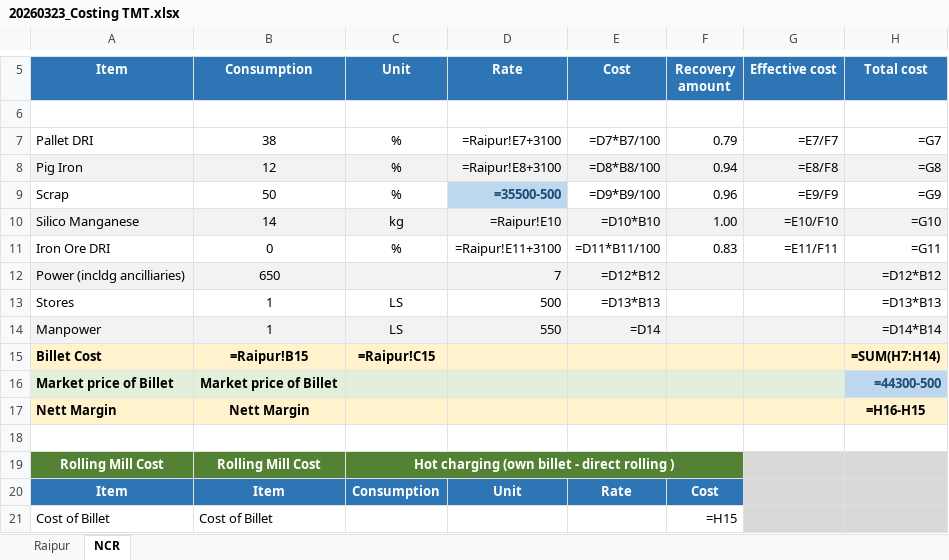
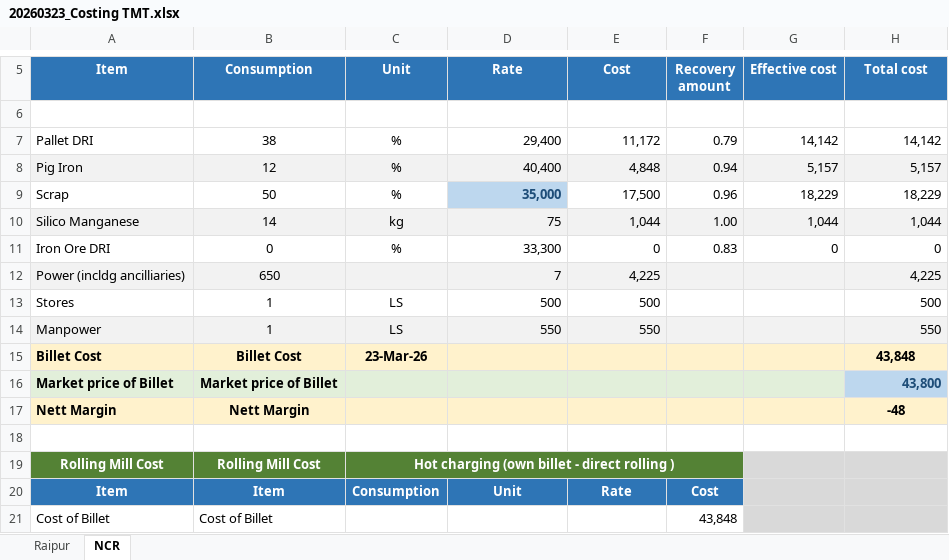
Before and after one commit to PB-TMT-ai/Costing-File-TMT, an Excel workbook: output/2026-03-23/20260323_Costing TMT.xlsx, sheet NCR, drawn as a sheet; only a part is shown, gaps mark what is left out; values as stored, in another font and other column widths than the file's, no borders; formulas without a stored value are shown as written; removed rows and columns are numbered as before the commit, all else as after; the diff covers the shown part only; the diff names each change by its address in the sheet, - before the commit and + after, or states it on an @@ line.

```diff
--- a/output/2026-03-23/20260323_Costing TMT.xlsx (sheet NCR)
+++ b/output/2026-03-23/20260323_Costing TMT.xlsx (sheet NCR)
-D7 (Rate): =Raipur!E7+3100
+D7 (Rate): 29,400
-E7 (Cost): =D7*B7/100
+E7 (Cost): 11,172
-G7 (Effective cost): =E7/F7
+G7 (Effective cost): 14,142
-H7 (Total cost): =G7
+H7 (Total cost): 14,142
-D8 (Rate): =Raipur!E8+3100
+D8 (Rate): 40,400
-E8 (Cost): =D8*B8/100
+E8 (Cost): 4,848
-G8 (Effective cost): =E8/F8
+G8 (Effective cost): 5,157
-H8 (Total cost): =G8
+H8 (Total cost): 5,157
-D9 (Rate): =35500-500
+D9 (Rate): 35,000
-E9 (Cost): =D9*B9/100
+E9 (Cost): 17,500
-G9 (Effective cost): =E9/F9
+G9 (Effective cost): 18,229
-H9 (Total cost): =G9
+H9 (Total cost): 18,229
-D10 (Rate): =Raipur!E10
+D10 (Rate): 75
-E10 (Cost): =D10*B10
+E10 (Cost): 1,044
-G10 (Effective cost): =E10/F10
+G10 (Effective cost): 1,044
-H10 (Total cost): =G10
+H10 (Total cost): 1,044
-D11 (Rate): =Raipur!E11+3100
+D11 (Rate): 33,300
-E11 (Cost): =D11*B11/100
+E11 (Cost): 0
-G11 (Effective cost): =E11/F11
+G11 (Effective cost): 0
-H11 (Total cost): =G11
+H11 (Total cost): 0
-E12 (Cost): =D12*B12
+E12 (Cost): 4,225
-H12 (Total cost): =D12*B12
+H12 (Total cost): 4,225
-E13 (Cost): =D13*B13
+E13 (Cost): 500
-H13 (Total cost): =D13*B13
+H13 (Total cost): 500
-E14 (Cost): =D14
+E14 (Cost): 550
-H14 (Total cost): =D14*B14
+H14 (Total cost): 550
-row 15: Billet Cost | =Raipur!B15 | =Raipur!C15 |  |  |  |  | =SUM(H7:H14)
+row 15: Billet Cost | Billet Cost | 23-Mar-26 |  |  |  |  | 43,848
-H16 (Total cost): =44300-500
+H16 (Total cost): 43,800
-H17 (Total cost): =H16-H15
+H17 (Total cost): -48
-F21 (Recovery amount): =H15
+F21 (Recovery amount): 43,848
```
Also changed, not shown: 15 edited cells elsewhere in this sheet, sheet Raipur, output/2026-03-26/20260326_Costing TMT.xlsx, output/change_log.xlsx, 1 other file.
